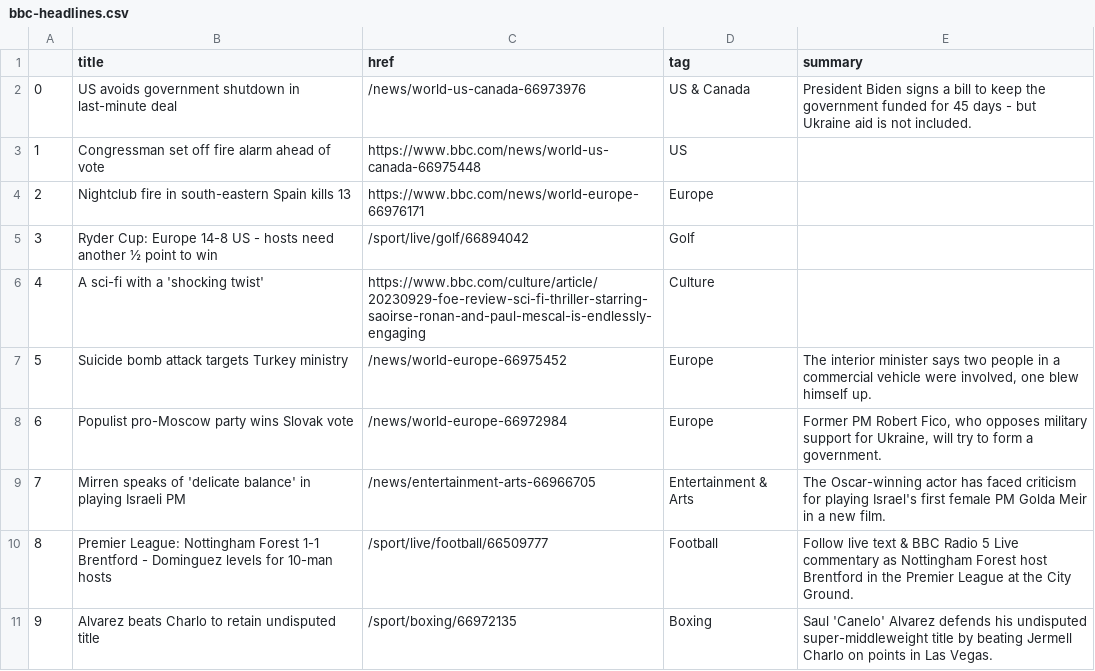
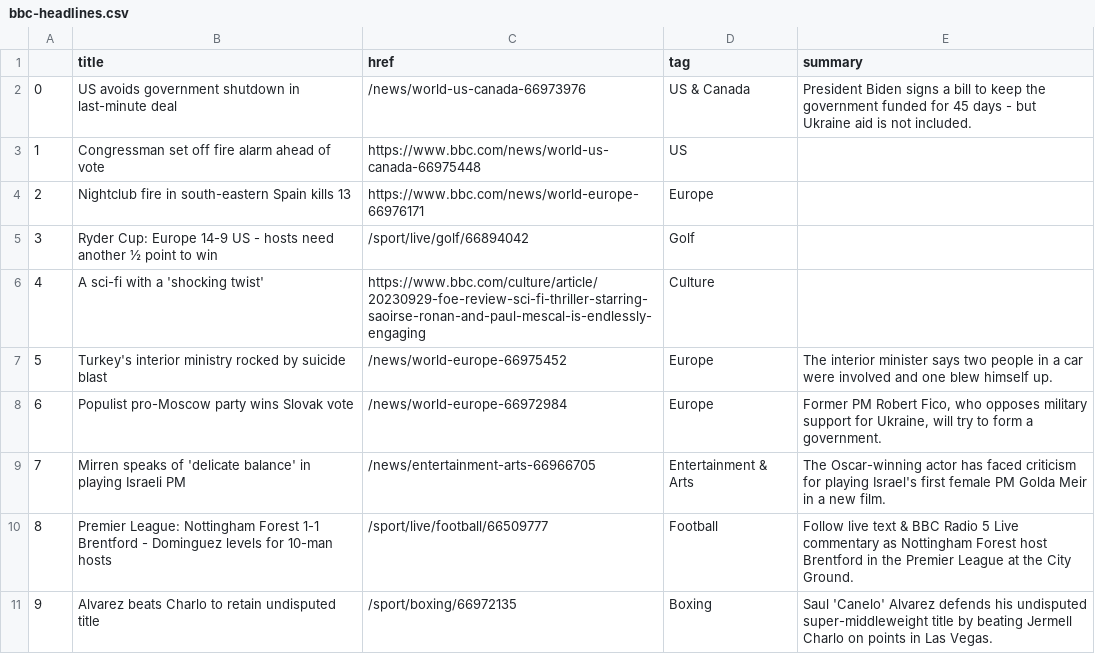
Before and after one commit to anastasiajourno/Automatic-scraper, a CSV file: bbc-headlines.csv, drawn as a sheet; only a part is shown.

```diff
--- a/bbc-headlines.csv
+++ b/bbc-headlines.csv
@@ -4,5 +4,5 @@
 2,Nightclub fire in south-eastern Spain kills 13,https://www.bbc.com/news/world-europe-66976171,Europe,
-3,Ryder Cup: Europe 14-8 US - hosts need another ½ point to win,/sport/live/golf/66894042,Golf,
+3,Ryder Cup: Europe 14-9 US - hosts need another ½ point to win,/sport/live/golf/66894042,Golf,
 4,A sci-fi with a 'shocking twist',https://www.bbc.com/culture/article/20230929-foe-review-sci-fi-thriller-starring-saoirse-ronan-and-paul-mescal-is-endlessly-engaging,Culture,
-5,Suicide bomb attack targets Turkey ministry,/news/world-europe-66975452,Europe,"The interior minister says two people in a commercial vehicle were involved, one blew himself up."
+5,Turkey's interior ministry rocked by suicide blast,/news/world-europe-66975452,Europe,The interior minister says two people in a car were involved and one blew himself up.
 6,Populist pro-Moscow party wins Slovak vote,/news/world-europe-66972984,Europe,"Former PM Robert Fico, who opposes military support for Ukraine, will try to form a government."
```
